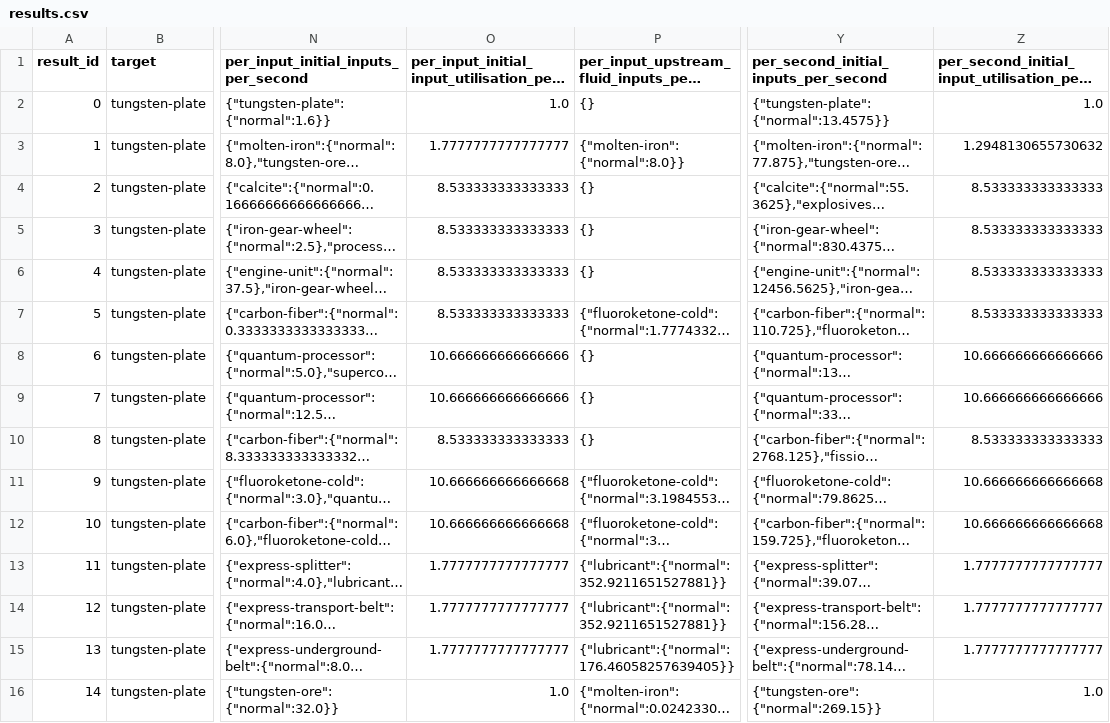
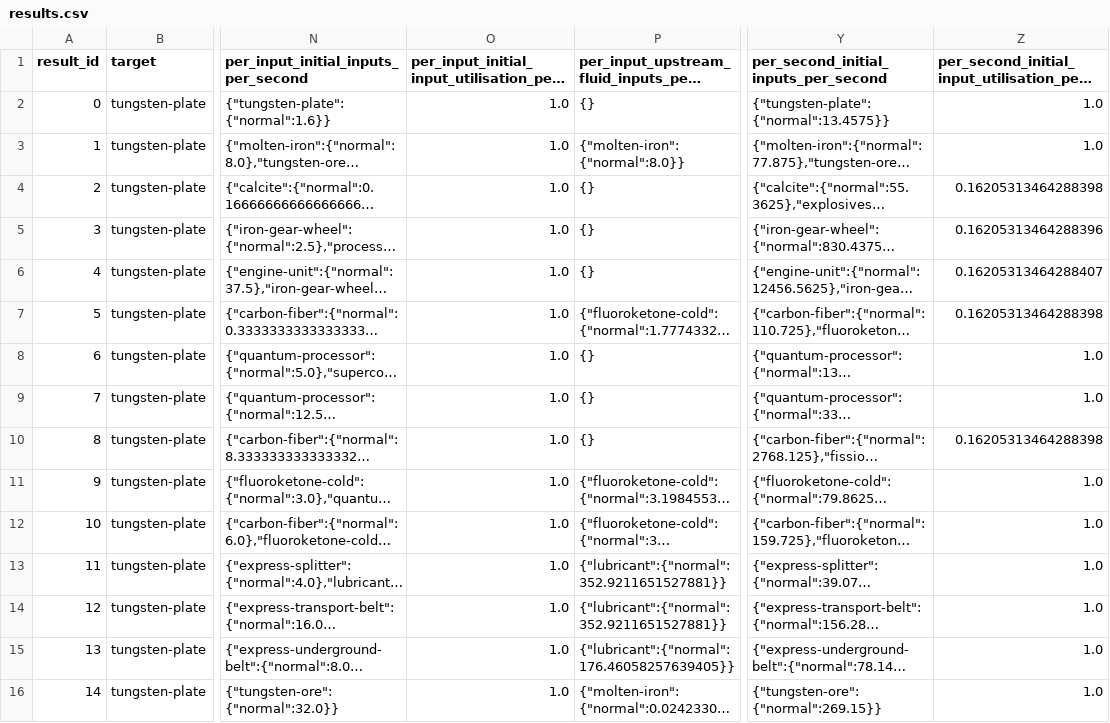
Before and after one commit to Max-Hawkins12/Factorio-quality-benchmarker, a CSV file: data/results/results.csv, drawn as a sheet; only a part is shown, gaps mark what is left out; long unchanged cells end in …; the diff covers the shown part only; the diff names each change by its address in the sheet, - before the commit and + after, or states it on an @@ line.

Commit message:
Fix utilisation scaling

```diff
--- a/data/results/results.csv
+++ b/data/results/results.csv
-O3: 1.7777777777777777
+O3: 1.0
-Z3: 1.2948130655730632
+Z3: 1.0
-O4:O7: 8.533333333333333
+O4:O7: 1.0
-Z4: 8.533333333333333
+Z4: 0.16205313464288398
-Z5: 8.533333333333333
+Z5: 0.16205313464288396
-Z6: 8.533333333333333
+Z6: 0.16205313464288407
-Z7: 8.533333333333333
+Z7: 0.16205313464288398
-O8:O9: 10.666666666666666
+O8:O9: 1.0
-Z8:Z9: 10.666666666666666
+Z8:Z9: 1.0
-O10: 8.533333333333333
+O10: 1.0
-Z10: 8.533333333333333
+Z10: 0.16205313464288398
-O11:O12: 10.666666666666668
+O11:O12: 1.0
-Z11:Z12: 10.666666666666668
+Z11:Z12: 1.0
-O13:O15: 1.7777777777777777
+O13:O15: 1.0
-Z13:Z15: 1.7777777777777777
+Z13:Z15: 1.0
```
Also changed, not shown: 80 edited cells elsewhere in this file, 5 other files.
